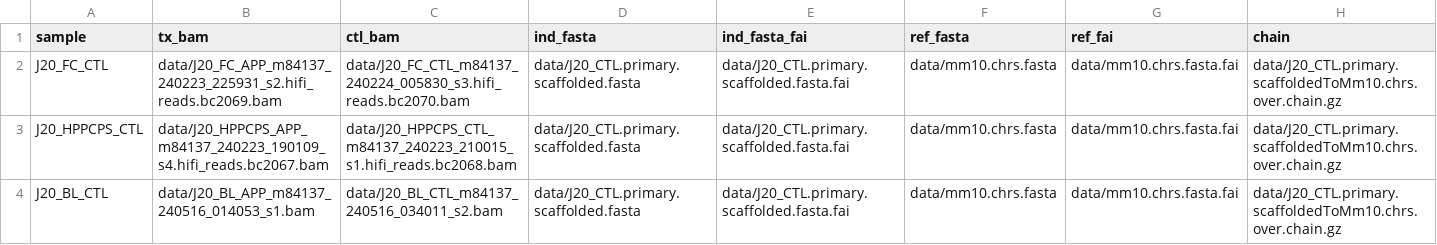
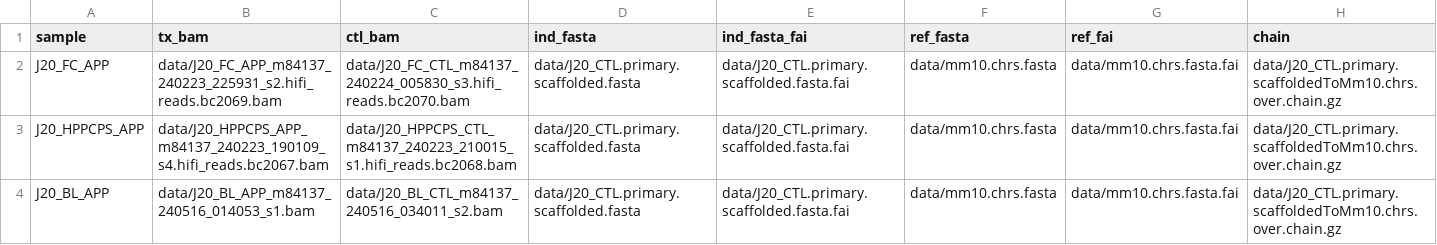
Before and after one commit to rlinder02/rl-hifivariantcaller, a CSV file: assets/samplesheet.csv, drawn as a sheet.

```diff
--- a/assets/samplesheet.csv
+++ b/assets/samplesheet.csv
@@ -1,4 +1,4 @@
 sample,tx_bam,ctl_bam,ind_fasta,ind_fasta_fai,ref_fasta,ref_fai,chain
-J20_FC_CTL,data/J20_FC_APP_m84137_240223_225931_s2.hifi_reads.bc2069.bam,data/J20_FC_CTL_m84137_240224_005830_s3.hifi_reads.bc2070.bam,data/J20_CTL.primary.scaffolded.fasta,data/J20_CTL.primary.scaffolded.fasta.fai,data/mm10.chrs.fasta,data/mm10.chrs.fasta.fai,data/J20_CTL.primary.scaffoldedToMm10.chrs.over.chain.gz
-J20_HPPCPS_CTL,data/J20_HPPCPS_APP_m84137_240223_190109_s4.hifi_reads.bc2067.bam,data/J20_HPPCPS_CTL_m84137_240223_210015_s1.hifi_reads.bc2068.bam,data/J20_CTL.primary.scaffolded.fasta,data/J20_CTL.primary.scaffolded.fasta.fai,data/mm10.chrs.fasta,data/mm10.chrs.fasta.fai,data/J20_CTL.primary.scaffoldedToMm10.chrs.over.chain.gz
-J20_BL_CTL,data/J20_BL_APP_m84137_240516_014053_s1.bam,data/J20_BL_CTL_m84137_240516_034011_s2.bam,data/J20_CTL.primary.scaffolded.fasta,data/J20_CTL.primary.scaffolded.fasta.fai,data/mm10.chrs.fasta,data/mm10.chrs.fasta.fai,data/J20_CTL.primary.scaffoldedToMm10.chrs.over.chain.gz
+J20_FC_APP,data/J20_FC_APP_m84137_240223_225931_s2.hifi_reads.bc2069.bam,data/J20_FC_CTL_m84137_240224_005830_s3.hifi_reads.bc2070.bam,data/J20_CTL.primary.scaffolded.fasta,data/J20_CTL.primary.scaffolded.fasta.fai,data/mm10.chrs.fasta,data/mm10.chrs.fasta.fai,data/J20_CTL.primary.scaffoldedToMm10.chrs.over.chain.gz
+J20_HPPCPS_APP,data/J20_HPPCPS_APP_m84137_240223_190109_s4.hifi_reads.bc2067.bam,data/J20_HPPCPS_CTL_m84137_240223_210015_s1.hifi_reads.bc2068.bam,data/J20_CTL.primary.scaffolded.fasta,data/J20_CTL.primary.scaffolded.fasta.fai,data/mm10.chrs.fasta,data/mm10.chrs.fasta.fai,data/J20_CTL.primary.scaffoldedToMm10.chrs.over.chain.gz
+J20_BL_APP,data/J20_BL_APP_m84137_240516_014053_s1.bam,data/J20_BL_CTL_m84137_240516_034011_s2.bam,data/J20_CTL.primary.scaffolded.fasta,data/J20_CTL.primary.scaffolded.fasta.fai,data/mm10.chrs.fasta,data/mm10.chrs.fasta.fai,data/J20_CTL.primary.scaffoldedToMm10.chrs.over.chain.gz
```
Also changed, not shown: 1 other file.
